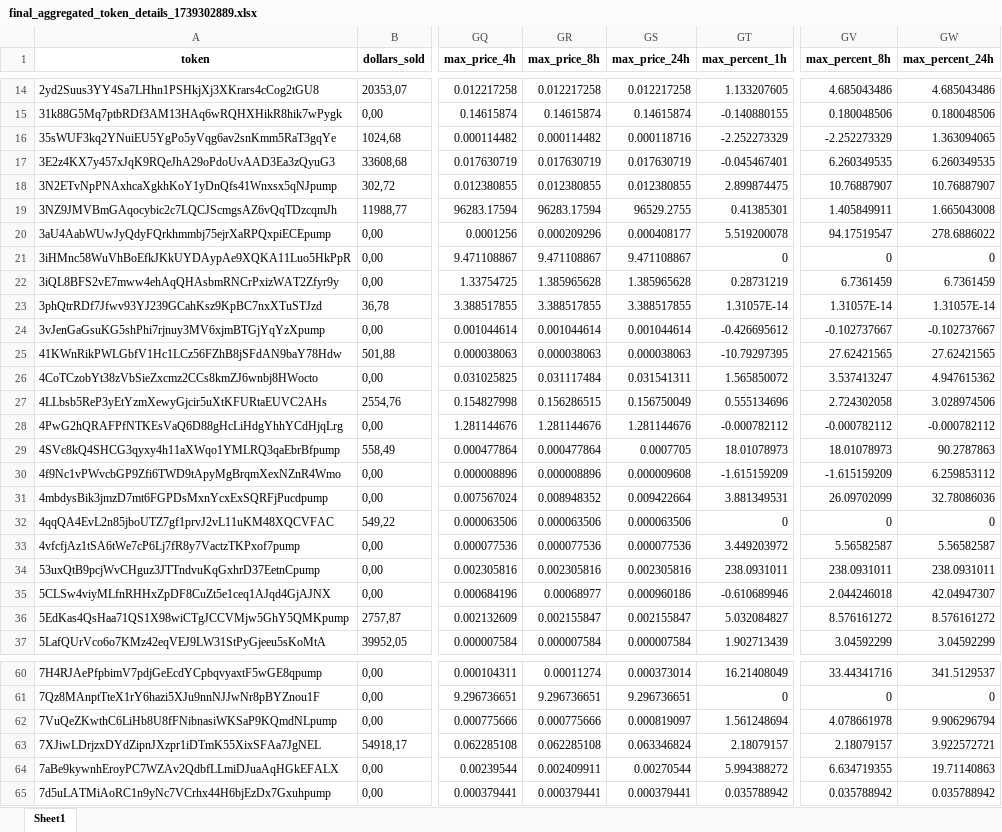
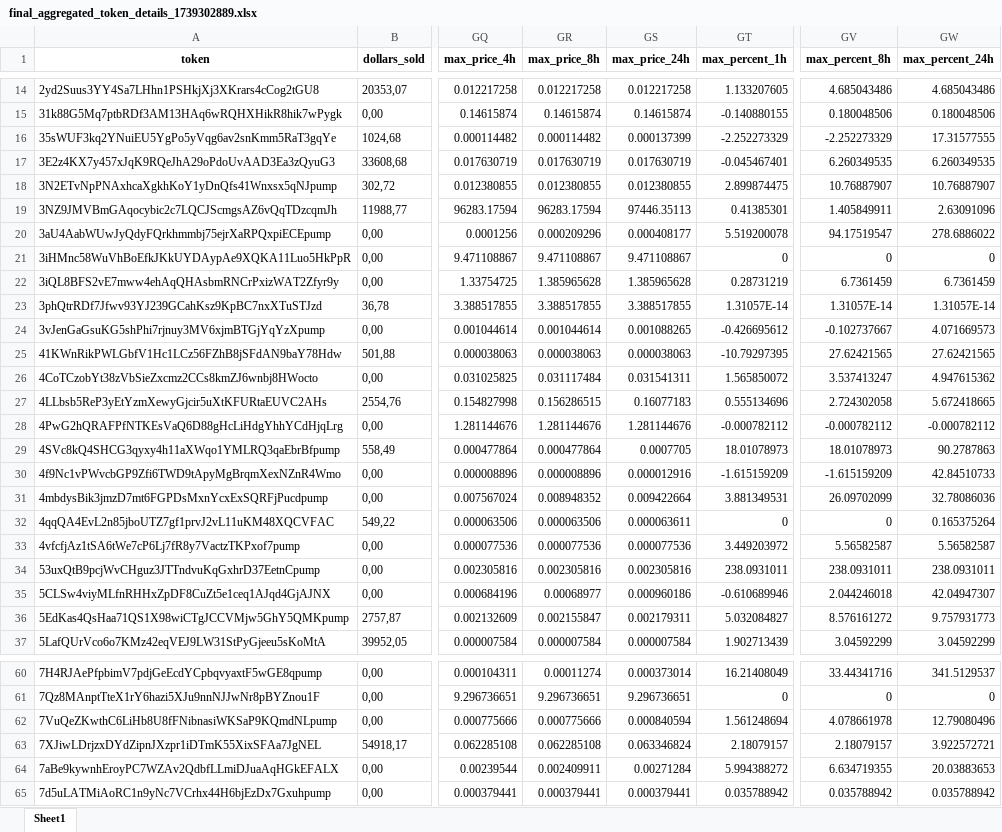
Before and after one commit to DeeDevelopment-AI/dca_processor, an Excel workbook: data/processed/final_aggregated_token_details_1739302889.xlsx, sheet Sheet1, drawn as a sheet; only a part is shown, gaps mark what is left out; values as stored, in another font and other column widths than the file's, no borders; the diff covers the shown part only; the diff names each change by its address in the sheet, - before the commit and + after, or states it on an @@ line.

```diff
--- a/data/processed/final_aggregated_token_details_1739302889.xlsx (sheet Sheet1)
+++ b/data/processed/final_aggregated_token_details_1739302889.xlsx (sheet Sheet1)
-GS16 (max_price_24h): 0.000118716
+GS16 (max_price_24h): 0.000137399
-GW16 (max_percent_24h): 1.363094065
+GW16 (max_percent_24h): 17.31577555
-GS19 (max_price_24h): 96529.2755
+GS19 (max_price_24h): 97446.35113
-GW19 (max_percent_24h): 1.665043008
+GW19 (max_percent_24h): 2.63091096
-GS24 (max_price_24h): 0.001044614
+GS24 (max_price_24h): 0.001088265
-GW24 (max_percent_24h): -0.102737667
+GW24 (max_percent_24h): 4.071669573
-GS27 (max_price_24h): 0.156750049
+GS27 (max_price_24h): 0.16077183
-GW27 (max_percent_24h): 3.028974506
+GW27 (max_percent_24h): 5.672418665
-GS30 (max_price_24h): 0.000009608
+GS30 (max_price_24h): 0.000012916
-GW30 (max_percent_24h): 6.259853112
+GW30 (max_percent_24h): 42.84510733
-GS32 (max_price_24h): 0.000063506
+GS32 (max_price_24h): 0.000063611
-GW32 (max_percent_24h): 0
+GW32 (max_percent_24h): 0.165375264
-GS36 (max_price_24h): 0.002155847
+GS36 (max_price_24h): 0.002179311
-GW36 (max_percent_24h): 8.576161272
+GW36 (max_percent_24h): 9.757931773
-GS62 (max_price_24h): 0.000819097
+GS62 (max_price_24h): 0.000840594
-GW62 (max_percent_24h): 9.906296794
+GW62 (max_percent_24h): 12.79080496
-GS64 (max_price_24h): 0.00270544
+GS64 (max_price_24h): 0.00271284
-GW64 (max_percent_24h): 19.71140863
+GW64 (max_percent_24h): 20.03883653
```
Also changed, not shown: 32 edited cells elsewhere in this sheet, data/processed/final_aggregated_token_details_1739256275.xlsx, data/processed/final_aggregated_token_details_1739266155.xlsx, 12 other files.
